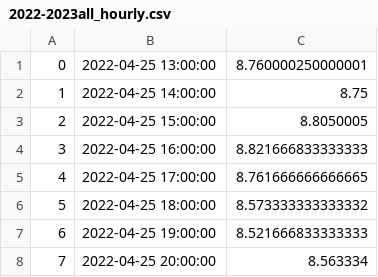
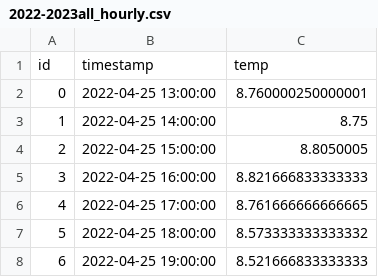
Before and after one commit to heskinstad/Gap_fill_time_series, a CSV file: data/Munkholmen/2022-2023all_hourly.csv, drawn as a sheet; only a part is shown; the shorter side is filled out with more unchanged rows.

```diff
--- a/data/Munkholmen/2022-2023all_hourly.csv
+++ b/data/Munkholmen/2022-2023all_hourly.csv
@@ -1 +1,2 @@
+id,timestamp,temp
 0,2022-04-25 13:00:00,8.760000250000001
```
Also changed, not shown: data/Munkholmen/2024all_hourly.csv, 3 other files.
